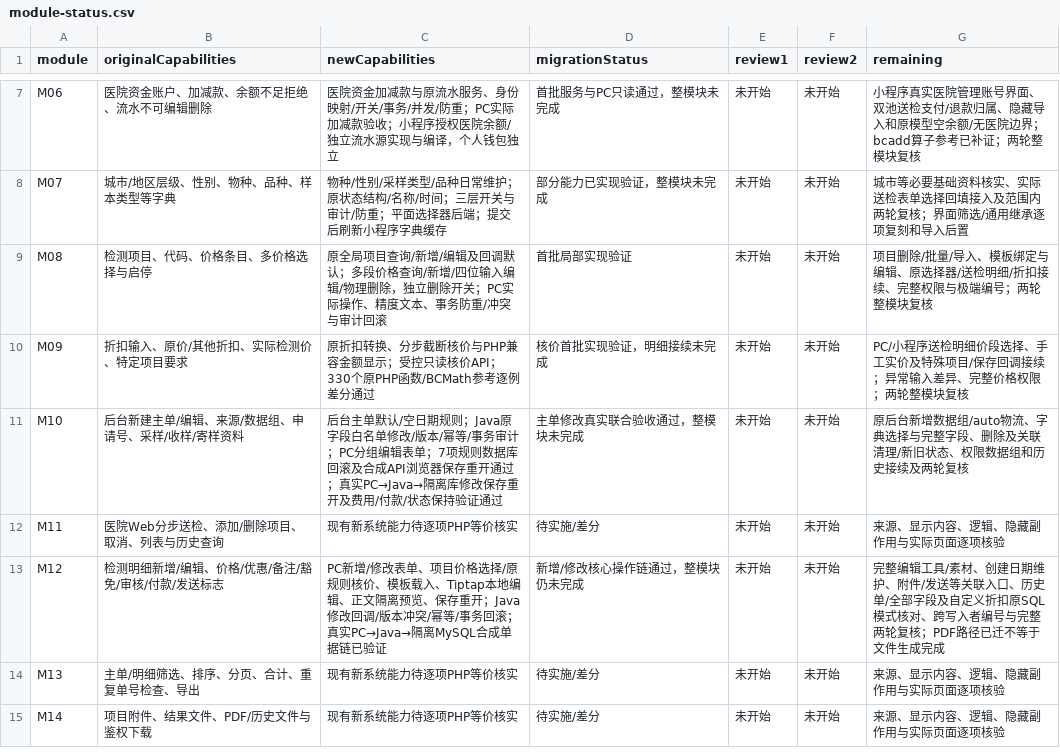
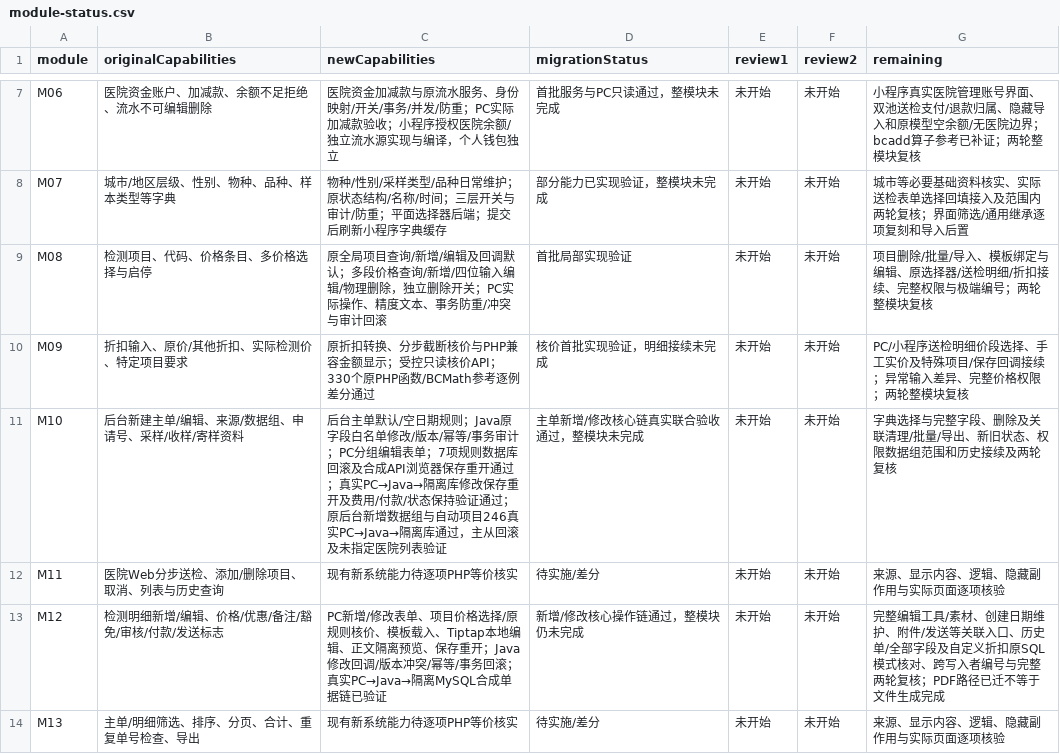
Before and after one commit to gongzhiqiang666-star/petliswx, a CSV file: docs/php-parity/module-status.csv, drawn as a sheet; only a part is shown, gaps mark what is left out; the shorter side is filled out with more unchanged rows.

```diff
--- a/docs/php-parity/module-status.csv
+++ b/docs/php-parity/module-status.csv
@@ -10,3 +10,3 @@ M08,检测项目、代码、价格条目、多价格选择与启停,原全局项
 M09,折扣输入、原价/其他折扣、实际检测价、特定项目要求,原折扣转换、分步截断核价与PHP兼容金额显示；受控只读核价API；330个原PHP函数/BCMath参考逐例差分通过,核价首批实现验证，明细接续未完成,未开始,未开始,PC/小程序送检明细价段选择、手工实价及特殊项目/保存回调接续；异常输入差异、完整价格权限；两轮整模块复核
-M10,后台新建主单/编辑、来源/数据组、申请号、采样/收样/寄样资料,后台主单默认/空日期规则；Java原字段白名单修改/版本/幂等/事务审计；PC分组编辑表单；7项规则数据库回滚及合成API浏览器保存重开通过；真实PC→Java→隔离库修改保存重开及费用/付款/状态保持验证通过,主单修改真实联合验收通过，整模块未完成,未开始,未开始,原后台新增数据组/auto物流、字典选择与完整字段、删除及关联清理/新旧状态、权限数据组和历史接续及两轮复核
+M10,后台新建主单/编辑、来源/数据组、申请号、采样/收样/寄样资料,后台主单默认/空日期规则；Java原字段白名单修改/版本/幂等/事务审计；PC分组编辑表单；7项规则数据库回滚及合成API浏览器保存重开通过；真实PC→Java→隔离库修改保存重开及费用/付款/状态保持验证通过；原后台新增数据组与自动项目246真实PC→Java→隔离库通过，主从回滚及未指定医院列表验证,主单新增/修改核心链真实联合验收通过，整模块未完成,未开始,未开始,字典选择与完整字段、删除及关联清理/批量/导出、新旧状态、权限数据组范围和历史接续及两轮复核
 M11,医院Web分步送检、添加/删除项目、取消、列表与历史查询,现有新系统能力待逐项PHP等价核实,待实施/差分,未开始,未开始,来源、显示内容、逻辑、隐藏副作用与实际页面逐项核验
```
Also changed, not shown: 11 other files.
